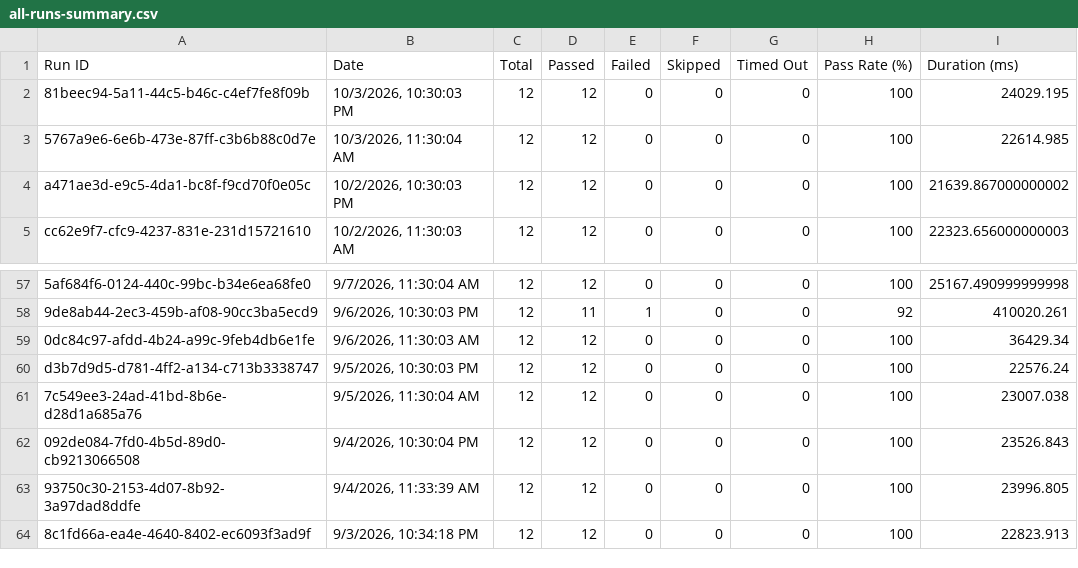
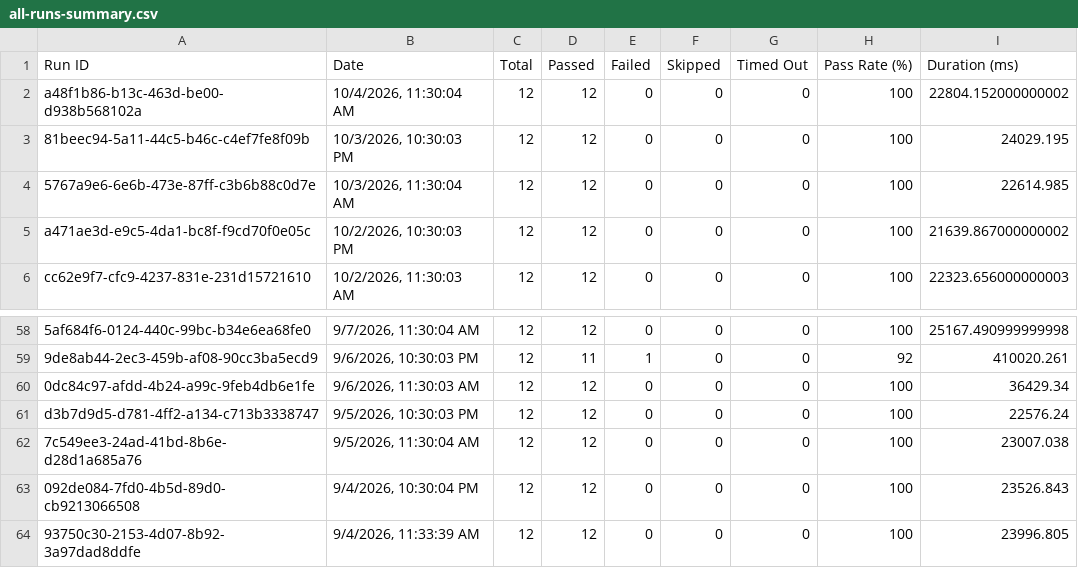
Before and after one commit to Shunyalabsai/asksam-automation, a CSV file: docs/exports/all-runs-summary.csv, drawn as a sheet; only a part is shown, gaps mark what is left out; removed rows and columns are numbered as before the commit, all else as after; the diff names each change by its address in the sheet, - before the commit and + after, or states it on an @@ line.

```diff
--- a/docs/exports/all-runs-summary.csv
+++ b/docs/exports/all-runs-summary.csv
+row 2: a48f1b86-b13c-463d-be00-d938b568102a | 10/4/2026, 11:30:04 AM | 12 | 12 | 0 | 0 | 0 | 100 | 22804.152000000002
-row 64: 8c1fd66a-ea4e-4640-8402-ec6093f3ad9f | 9/3/2026, 10:34:18 PM | 12 | 12 | 0 | 0 | 0 | 100 | 22823.913
```
Also changed, not shown: docs/exports/current-run.csv, 14 other files.
